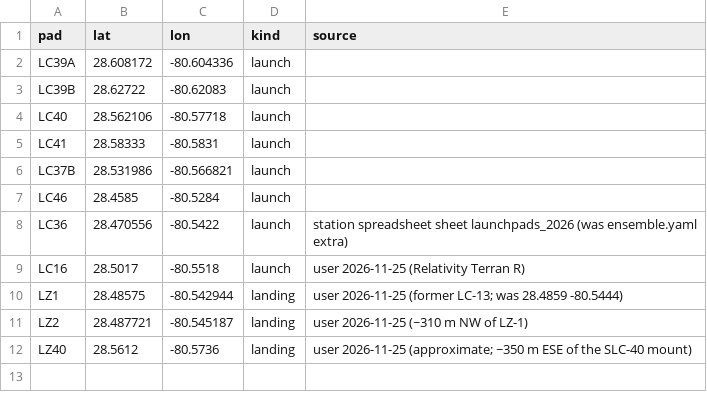
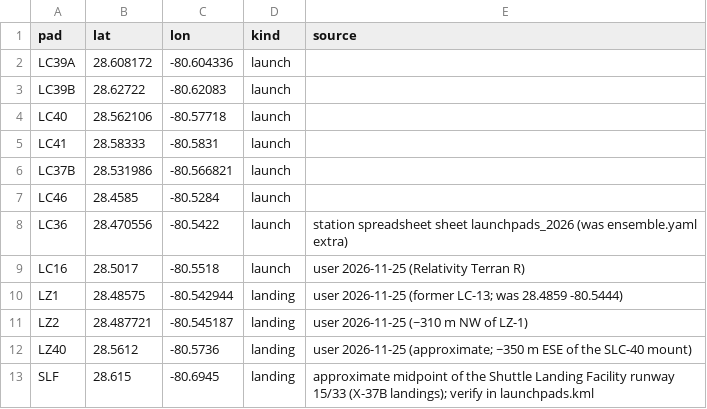
Before and after one commit to gthompson/KSCRocketSeismology, a CSV file: 04_event_catalog/launchpads.csv, drawn as a sheet; the diff names each change by its address in the sheet, - before the commit and + after, or states it on an @@ line.

```diff
--- a/04_event_catalog/launchpads.csv
+++ b/04_event_catalog/launchpads.csv
+row 13: SLF | 28.615 | -80.6945 | landing | approximate midpoint of the Shuttle Landing Facility runway 15/33 (X-37B landings); verify in launchpads.kml
```
Also changed, not shown: event_catalog_workflow_v5/data/raw/launchpads.csv, 17 other files.
